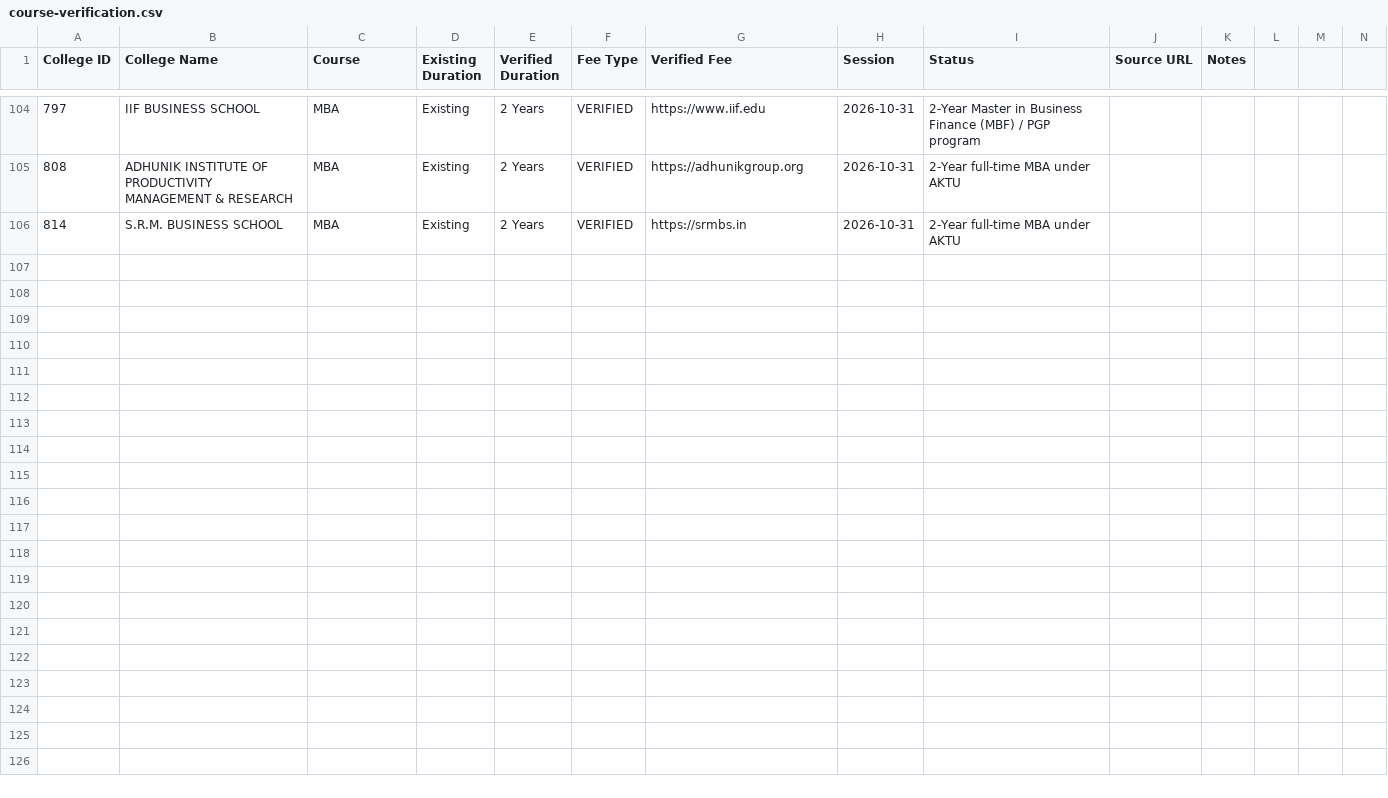
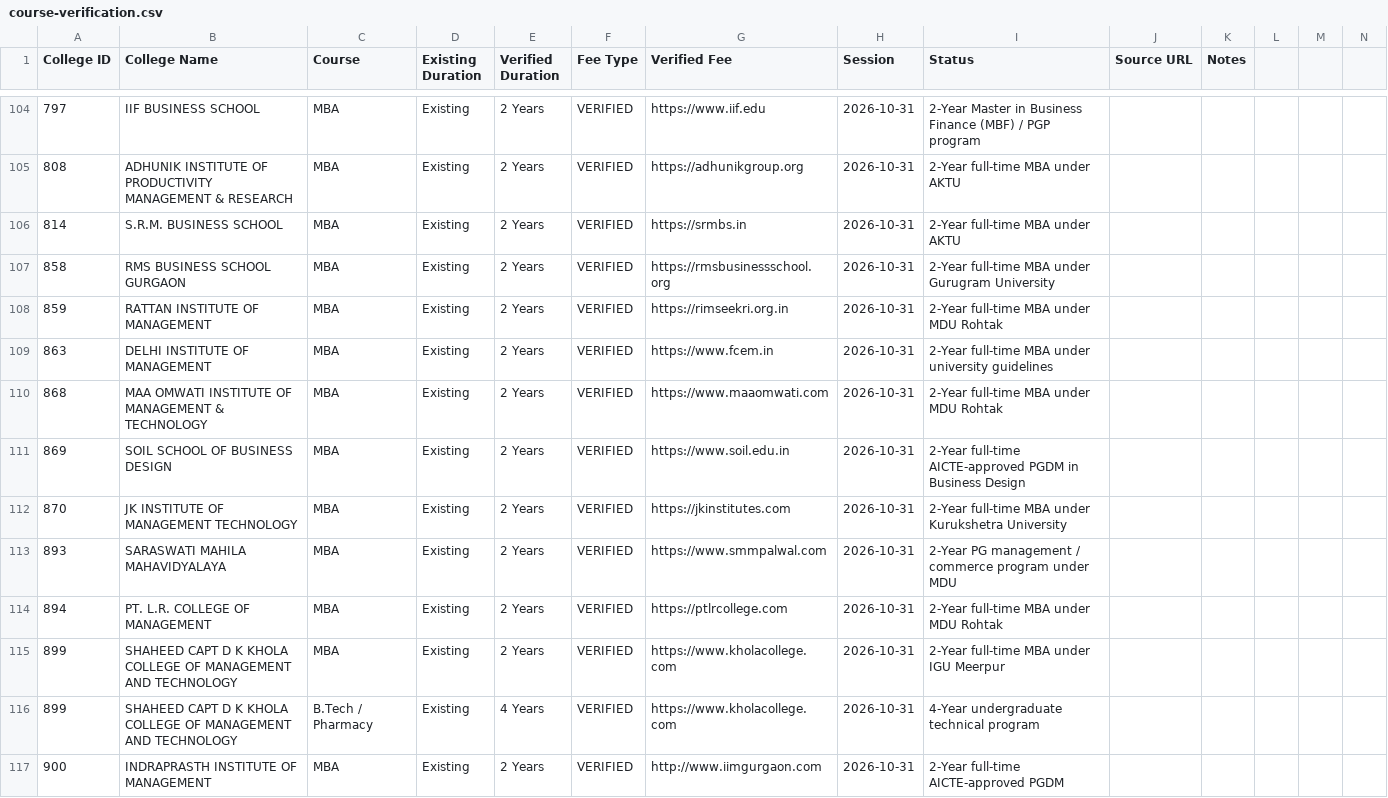
Before and after one commit to Amanrck96/COLLEGESEARCH, a CSV file: reports/verification/course-verification.csv, drawn as a sheet; only a part is shown, gaps mark what is left out; rows hold the shown columns only; the diff names each change by its address in the sheet, - before the commit and + after, or states it on an @@ line.

```diff
--- a/reports/verification/course-verification.csv
+++ b/reports/verification/course-verification.csv
+row 107: 858 | RMS BUSINESS SCHOOL GURGAON | MBA | Existing | 2 Years | VERIFIED | https://rmsbusinessschool.org | 2026-10-31 | 2-Year full-time MBA under Gurugram University
+row 108: 859 | RATTAN INSTITUTE OF MANAGEMENT | MBA | Existing | 2 Years | VERIFIED | https://rimseekri.org.in | 2026-10-31 | 2-Year full-time MBA under MDU Rohtak
+row 109: 863 | DELHI INSTITUTE OF MANAGEMENT | MBA | Existing | 2 Years | VERIFIED | https://www.fcem.in | 2026-10-31 | 2-Year full-time MBA under university guidelines
+row 110: 868 | MAA OMWATI INSTITUTE OF MANAGEMENT & TECHNOLOGY | MBA | Existing | 2 Years | VERIFIED | https://www.maaomwati.com | 2026-10-31 | 2-Year full-time MBA under MDU Rohtak
+row 111: 869 | SOIL SCHOOL OF BUSINESS DESIGN | MBA | Existing | 2 Years | VERIFIED | https://www.soil.edu.in | 2026-10-31 | 2-Year full-time AICTE-approved PGDM in Business Design
+row 112: 870 | JK INSTITUTE OF MANAGEMENT TECHNOLOGY | MBA | Existing | 2 Years | VERIFIED | https://jkinstitutes.com | 2026-10-31 | 2-Year full-time MBA under Kurukshetra University
+row 113: 893 | SARASWATI MAHILA MAHAVIDYALAYA | MBA | Existing | 2 Years | VERIFIED | https://www.smmpalwal.com | 2026-10-31 | 2-Year PG management / commerce program under MDU
+row 114: 894 | PT. L.R. COLLEGE OF MANAGEMENT | MBA | Existing | 2 Years | VERIFIED | https://ptlrcollege.com | 2026-10-31 | 2-Year full-time MBA under MDU Rohtak
+row 115: 899 | SHAHEED CAPT D K KHOLA COLLEGE OF MANAGEMENT AND TECHNOLOGY | MBA | Existing | 2 Years | VERIFIED | https://www.kholacollege.com | 2026-10-31 | 2-Year full-time MBA under IGU Meerpur
+row 116: 899 | SHAHEED CAPT D K KHOLA COLLEGE OF MANAGEMENT AND TECHNOLOGY | B.Tech / Pharmacy | Existing | 4 Years | VERIFIED | https://www.kholacollege.com | 2026-10-31 | 4-Year undergraduate technical program
+row 117: 900 | INDRAPRASTH INSTITUTE OF MANAGEMENT | MBA | Existing | 2 Years | VERIFIED | http://www.iimgurgaon.com | 2026-10-31 | 2-Year full-time AICTE-approved PGDM
```
Also changed, not shown: reports/verification/image-verification.csv, 7 other files.
